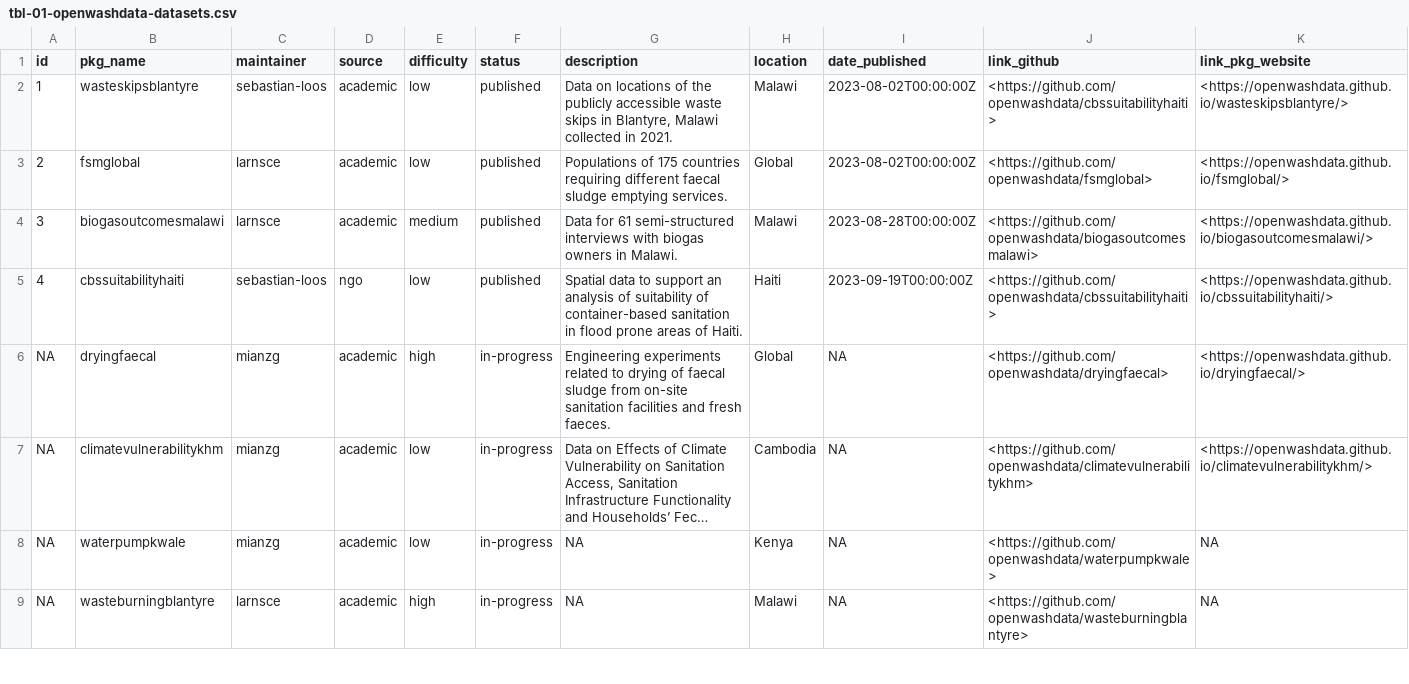
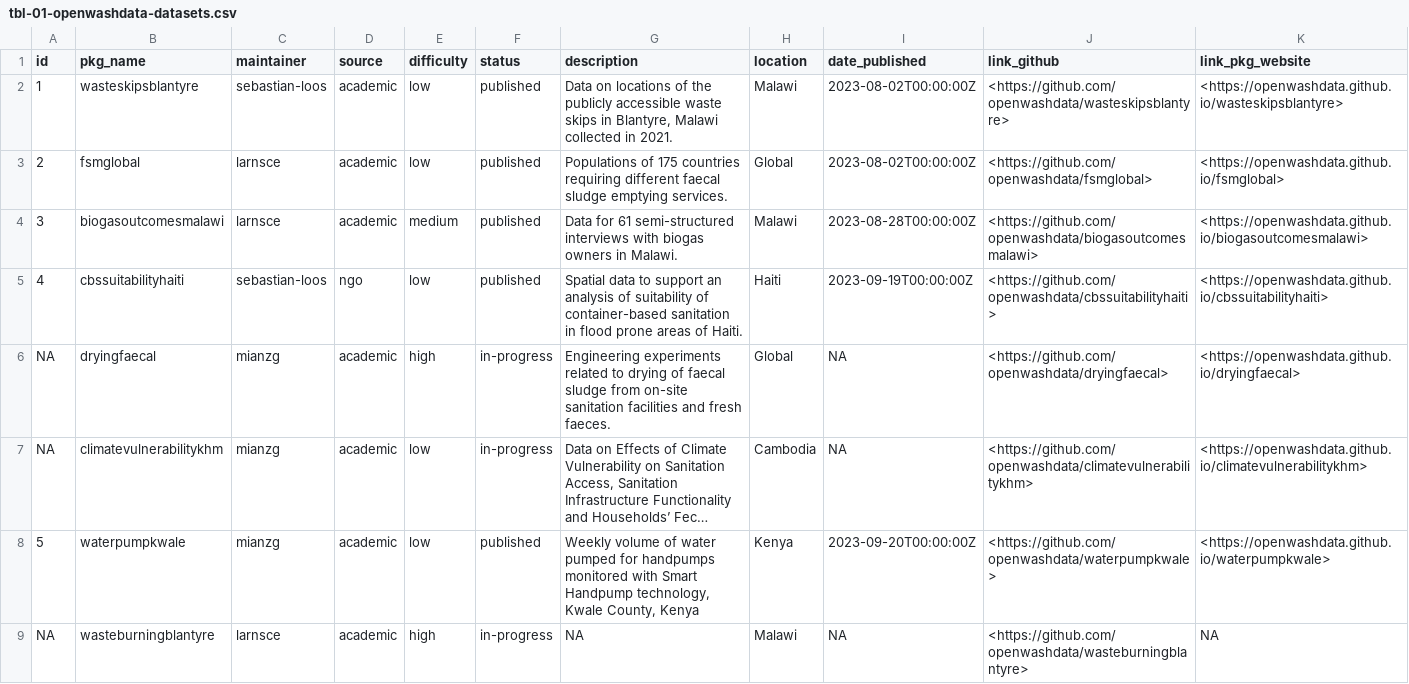
Before and after one commit to openwashdata/website, a CSV file: pages/gallery/data/data_data/tbl-01-openwashdata-datasets.csv, drawn as a sheet; only a part is shown; long unchanged cells end in …; the diff covers the shown part only; the diff names each change by its address in the sheet, - before the commit and + after, or states it on an @@ line.

```diff
--- a/pages/gallery/data/data_data/tbl-01-openwashdata-datasets.csv
+++ b/pages/gallery/data/data_data/tbl-01-openwashdata-datasets.csv
-J2 (link_github): <https://github.com/openwashdata/cbssuitabilityhaiti>
+J2 (link_github): <https://github.com/openwashdata/wasteskipsblantyre>
-K2 (link_pkg_website): <https://openwashdata.github.io/wasteskipsblantyre/>
+K2 (link_pkg_website): <https://openwashdata.github.io/wasteskipsblantyre>
-K3 (link_pkg_website): <https://openwashdata.github.io/fsmglobal/>
+K3 (link_pkg_website): <https://openwashdata.github.io/fsmglobal>
-K4 (link_pkg_website): <https://openwashdata.github.io/biogasoutcomesmalawi/>
+K4 (link_pkg_website): <https://openwashdata.github.io/biogasoutcomesmalawi>
-K5 (link_pkg_website): <https://openwashdata.github.io/cbssuitabilityhaiti/>
+K5 (link_pkg_website): <https://openwashdata.github.io/cbssuitabilityhaiti>
-K6 (link_pkg_website): <https://openwashdata.github.io/dryingfaecal/>
+K6 (link_pkg_website): <https://openwashdata.github.io/dryingfaecal>
-K7 (link_pkg_website): <https://openwashdata.github.io/climatevulnerabilitykhm/>
+K7 (link_pkg_website): <https://openwashdata.github.io/climatevulnerabilitykhm>
-A8 (id): NA
+A8 (id): 5
-F8 (status): in-progress
+F8 (status): published
-G8 (description): NA
+G8 (description): Weekly volume of water pumped for handpumps monitored with Smart Handpump technology, Kwale County, Kenya
-I8 (date_published): NA
+I8 (date_published): 2023-09-20T00:00:00Z
-K8 (link_pkg_website): NA
+K8 (link_pkg_website): <https://openwashdata.github.io/waterpumpkwale>
```
Also changed, not shown: 4 added rows and 5 edited cells elsewhere in this file, 2 other files.
